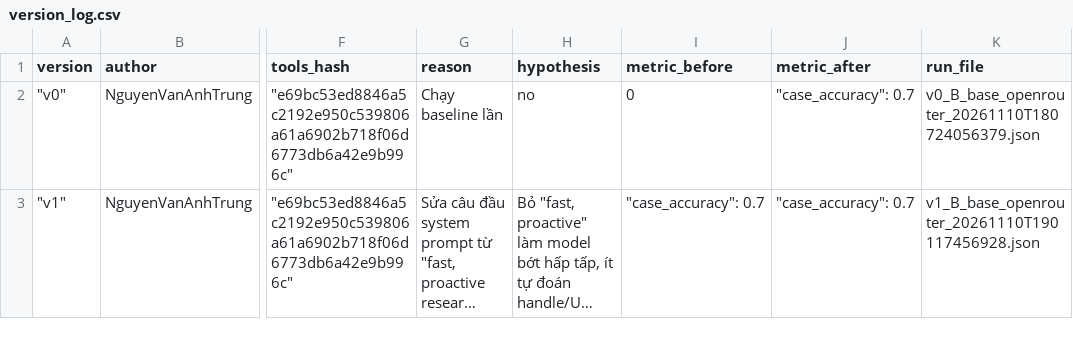
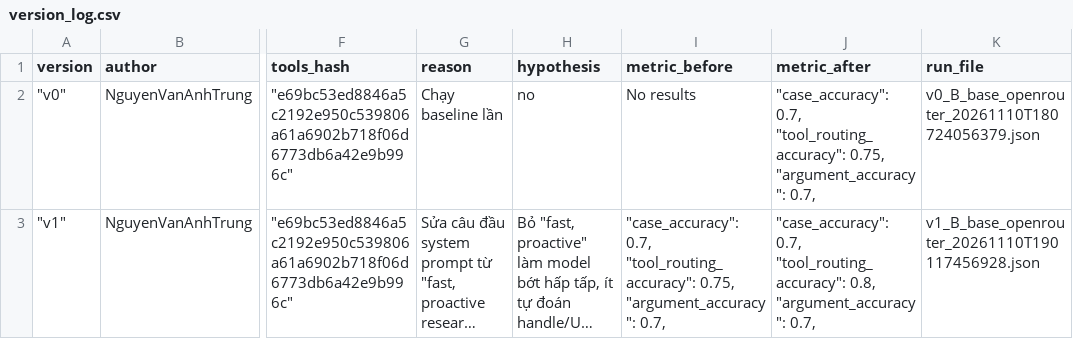
Before and after one commit to S0ra1n0/K5-L3B-DAY03-NhomLuoi-ResearchAgentToolEval, a CSV file: starter_v0/artifacts/version_log.csv, drawn as a sheet; only a part is shown, gaps mark what is left out; long unchanged cells end in …; the diff names each change by its address in the sheet, - before the commit and + after, or states it on an @@ line.

Commit message:
Add new metric criteria in version_log.csv

```diff
--- a/starter_v0/artifacts/version_log.csv
+++ b/starter_v0/artifacts/version_log.csv
-I2 (metric_before): 0
+I2 (metric_before): No results
-J2 (metric_after): "case_accuracy": 0.7
+J2 (metric_after): "case_accuracy": 0.7, "tool_routing_accuracy": 0.75, "argument_accuracy": 0.7,
-I3 (metric_before): "case_accuracy": 0.7
+I3 (metric_before): "case_accuracy": 0.7, "tool_routing_accuracy": 0.75, "argument_accuracy": 0.7,
-J3 (metric_after): "case_accuracy": 0.7
+J3 (metric_after): "case_accuracy": 0.7, "tool_routing_accuracy": 0.8, "argument_accuracy": 0.7,
```
